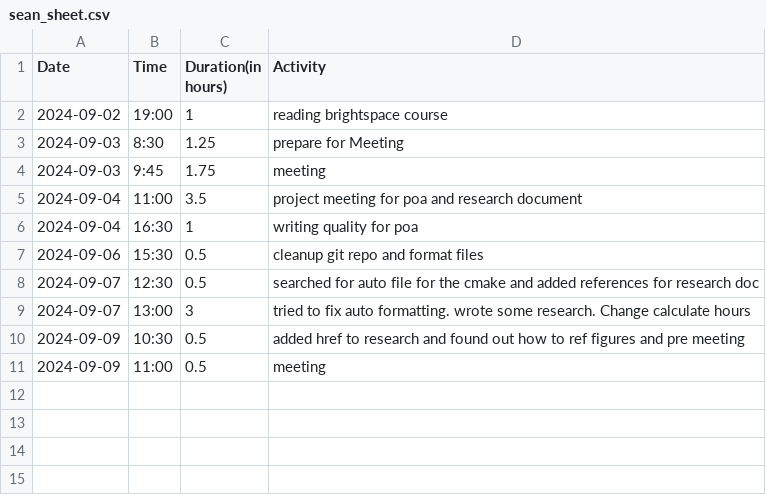
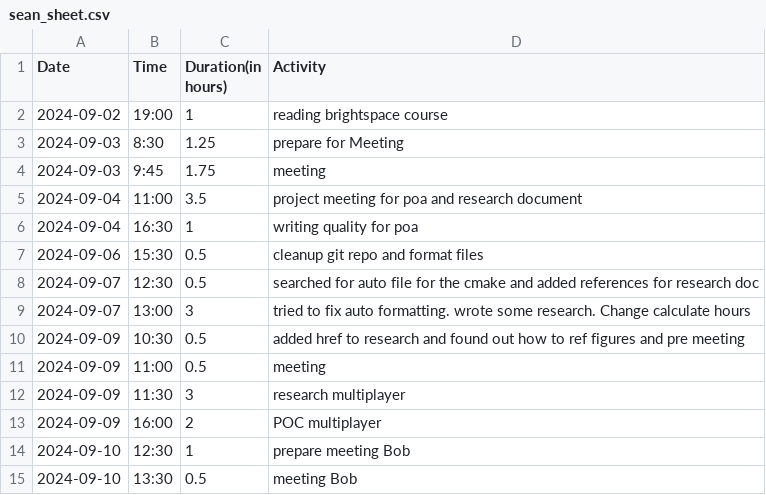
Before and after one commit to Seger01/GameEngine, a CSV file: docs/timesheets/sean_sheet.csv, drawn as a sheet.

```diff
--- a/docs/timesheets/sean_sheet.csv
+++ b/docs/timesheets/sean_sheet.csv
@@ -11 +11,5 @@ Date,Time,Duration(in hours),Activity
 2024-09-09, 11:00, 0.5, meeting
+2024-09-09, 11:30, 3, research multiplayer
+2024-09-09, 16:00, 2, POC multiplayer
+2024-09-10, 12:30, 1, prepare meeting Bob
+2024-09-10, 13:30, 0.5, meeting Bob
```
Also changed, not shown: 1 other file.
